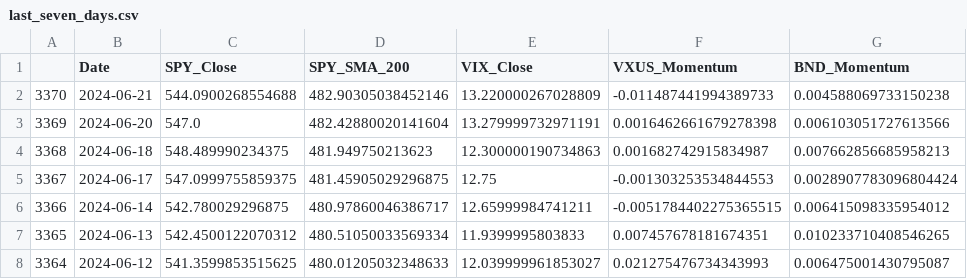
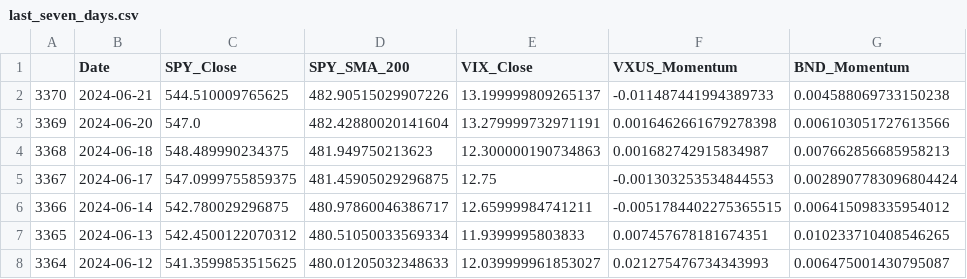
Before and after one commit to rbnyng/trend_alert, a CSV file: last_seven_days.csv, drawn as a sheet; only a part is shown; the diff names each change by its address in the sheet, - before the commit and + after, or states it on an @@ line.

```diff
--- a/last_seven_days.csv
+++ b/last_seven_days.csv
-C2 (SPY_Close): 544.0900268554688
+C2 (SPY_Close): 544.510009765625
-D2 (SPY_SMA_200): 482.90305038452146
+D2 (SPY_SMA_200): 482.90515029907226
-E2 (VIX_Close): 13.220000267028809
+E2 (VIX_Close): 13.199999809265137
```
